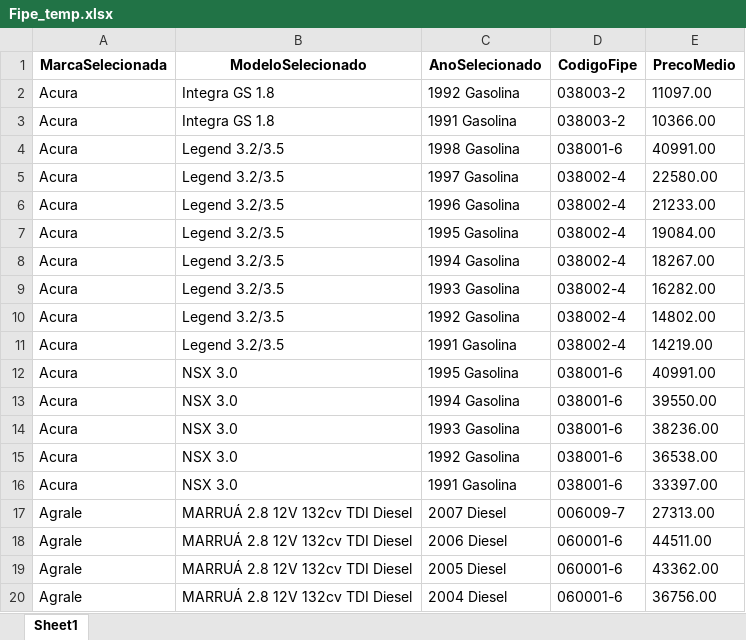
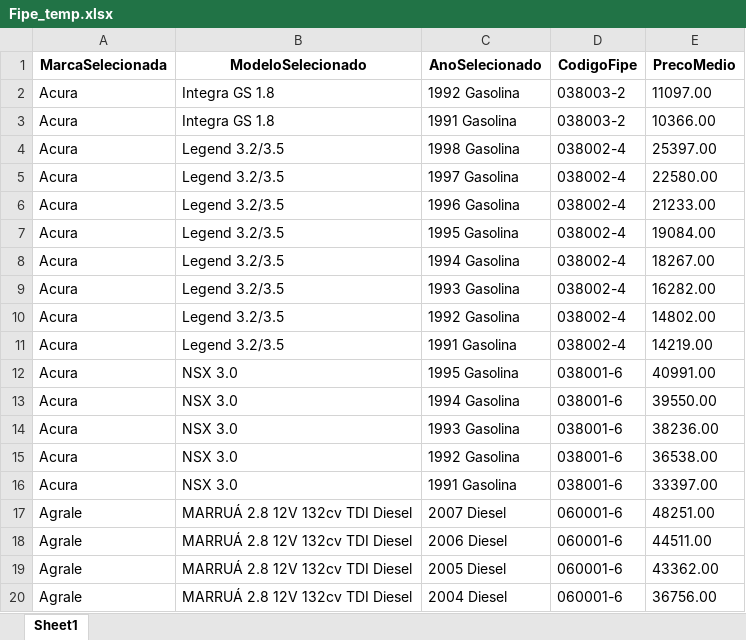
Before and after one commit to GabrielBright/Scraping_fiep, an Excel workbook: Fipe_temp.xlsx, sheet Sheet1, drawn as a sheet; values as stored, in another font and other column widths than the file's, no borders; the diff names each change by its address in the sheet, - before the commit and + after, or states it on an @@ line.

```diff
--- a/Fipe_temp.xlsx (sheet Sheet1)
+++ b/Fipe_temp.xlsx (sheet Sheet1)
-D4 (CodigoFipe): 038001-6
+D4 (CodigoFipe): 038002-4
-E4 (PrecoMedio): 40991.00
+E4 (PrecoMedio): 25397.00
-D17 (CodigoFipe): 006009-7
+D17 (CodigoFipe): 060001-6
-E17 (PrecoMedio): 27313.00
+E17 (PrecoMedio): 48251.00
```
Also changed, not shown: Base_Fipe.xlsx, Fipe.xlsx, 2 other files.
